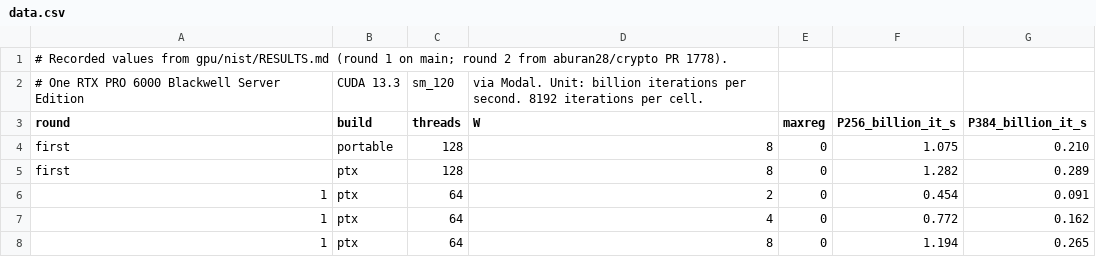
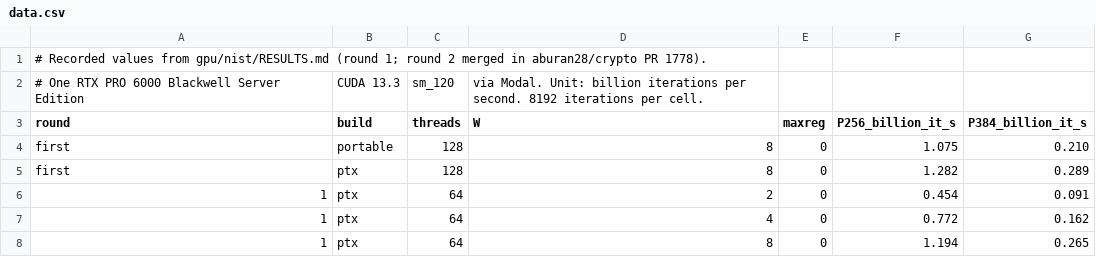
Before and after one commit to aburan28/rho-blackwell, a CSV file: benchmarks/nist-rho-ladder/data.csv, drawn as a sheet; only a part is shown.

```diff
--- a/benchmarks/nist-rho-ladder/data.csv
+++ b/benchmarks/nist-rho-ladder/data.csv
@@ -1,2 +1,2 @@
-# Recorded values from gpu/nist/RESULTS.md (round 1 on main; round 2 from aburan28/crypto PR 1778).
+# Recorded values from gpu/nist/RESULTS.md (round 1; round 2 merged in aburan28/crypto PR 1778).
 # One RTX PRO 6000 Blackwell Server Edition, CUDA 13.3, sm_120, via Modal. Unit: billion iterations per second. 8192 iterations per cell.
```
Also changed, not shown: 8 other files.
